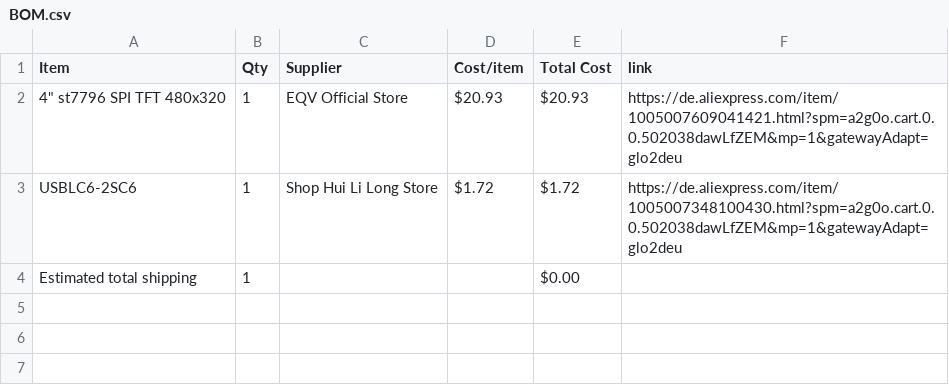
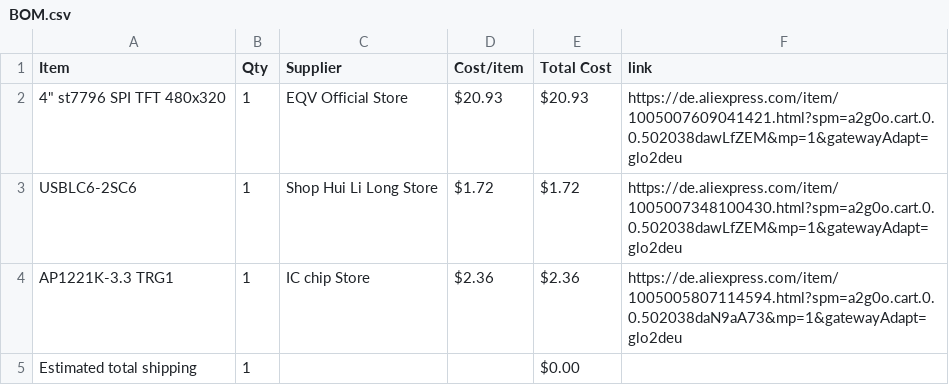
Before and after one commit to Rxdfish/peekboard, a CSV file: BOM.csv, drawn as a sheet.

Commit message:
Sync Desk Display from Half Life

```diff
--- a/BOM.csv
+++ b/BOM.csv
@@ -3,2 +3,3 @@ Item,Qty,Supplier,Cost/item,Total Cost,link
 USBLC6-2SC6,1,Shop Hui Li Long Store,$1.72,$1.72,https://de.aliexpress.com/item/1005007348100430.html?spm=a2g0o.cart.0.0.502038dawLfZEM&mp=1&gatewayAdapt=glo2deu
+AP1221K-3.3 TRG1,1,IC chip Store,$2.36,$2.36,https://de.aliexpress.com/item/1005005807114594.html?spm=a2g0o.cart.0.0.502038daN9aA73&mp=1&gatewayAdapt=glo2deu
 Estimated total shipping,1,,,$0.00,
```
